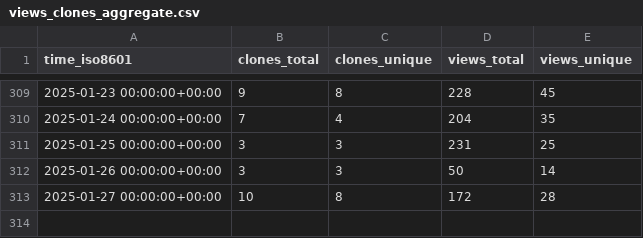
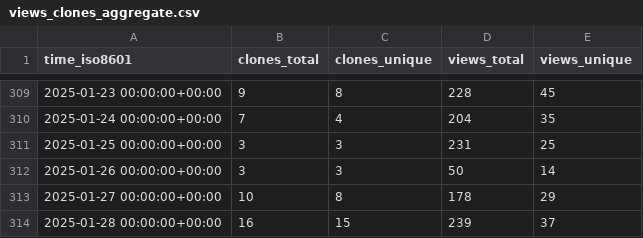
Before and after one commit to mgduda/MPAS-Model-stats, a CSV file: MPAS-Dev/MPAS-Model/ghrs-data/views_clones_aggregate.csv, drawn as a sheet; only a part is shown, gaps mark what is left out.

```diff
--- a/MPAS-Dev/MPAS-Model/ghrs-data/views_clones_aggregate.csv
+++ b/MPAS-Dev/MPAS-Model/ghrs-data/views_clones_aggregate.csv
@@ -312,2 +312,3 @@ time_iso8601,clones_total,clones_unique,views_total,views_unique
 2025-01-26 00:00:00+00:00,3,3,50,14
-2025-01-27 00:00:00+00:00,10,8,172,28
+2025-01-27 00:00:00+00:00,10,8,178,29
+2025-01-28 00:00:00+00:00,16,15,239,37
```
Also changed, not shown: 1 other file.
